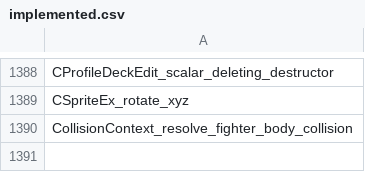
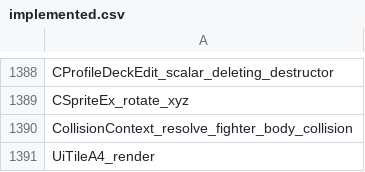
Before and after one commit to N0zoM1z0/th105, a CSV file: config/implemented.csv, drawn as a sheet; only a part is shown, gaps mark what is left out; the diff names each change by its address in the sheet, - before the commit and + after, or states it on an @@ line.

```diff
--- a/config/implemented.csv
+++ b/config/implemented.csv
+row 1391: UiTileA4_render
```
Also changed, not shown: config/reccmp-functions.csv, 6 other files.
